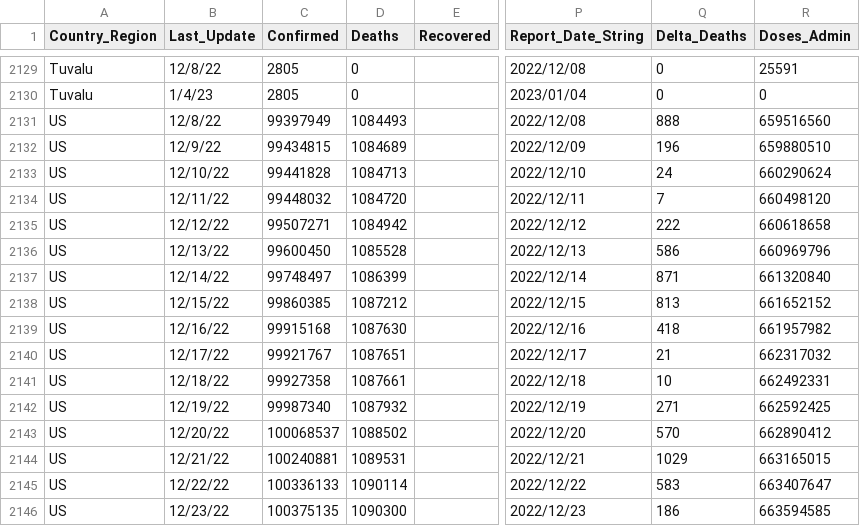
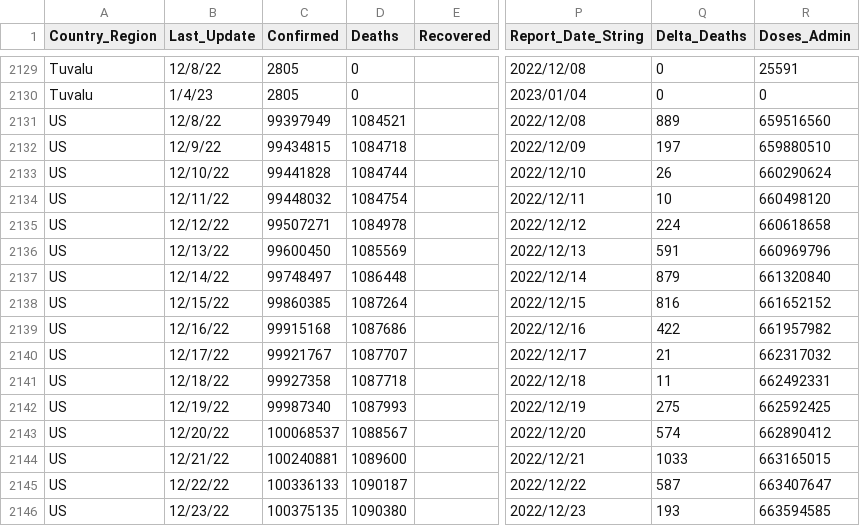
Before and after one commit to abbs24/COVID-19, a CSV file: data/cases_time_reduced.csv, drawn as a sheet; only a part is shown, gaps mark what is left out; the diff covers the shown part only; the diff names each change by its address in the sheet, - before the commit and + after, or states it on an @@ line.

```diff
--- a/data/cases_time_reduced.csv
+++ b/data/cases_time_reduced.csv
-D2131 (Deaths): 1084493
+D2131 (Deaths): 1084521
-Q2131 (Delta_Deaths): 888
+Q2131 (Delta_Deaths): 889
-D2132 (Deaths): 1084689
+D2132 (Deaths): 1084718
-Q2132 (Delta_Deaths): 196
+Q2132 (Delta_Deaths): 197
-D2133 (Deaths): 1084713
+D2133 (Deaths): 1084744
-Q2133 (Delta_Deaths): 24
+Q2133 (Delta_Deaths): 26
-D2134 (Deaths): 1084720
+D2134 (Deaths): 1084754
-Q2134 (Delta_Deaths): 7
+Q2134 (Delta_Deaths): 10
-D2135 (Deaths): 1084942
+D2135 (Deaths): 1084978
-Q2135 (Delta_Deaths): 222
+Q2135 (Delta_Deaths): 224
-D2136 (Deaths): 1085528
+D2136 (Deaths): 1085569
-Q2136 (Delta_Deaths): 586
+Q2136 (Delta_Deaths): 591
-D2137 (Deaths): 1086399
+D2137 (Deaths): 1086448
-Q2137 (Delta_Deaths): 871
+Q2137 (Delta_Deaths): 879
-D2138 (Deaths): 1087212
+D2138 (Deaths): 1087264
-Q2138 (Delta_Deaths): 813
+Q2138 (Delta_Deaths): 816
-D2139 (Deaths): 1087630
+D2139 (Deaths): 1087686
-Q2139 (Delta_Deaths): 418
+Q2139 (Delta_Deaths): 422
-D2140 (Deaths): 1087651
+D2140 (Deaths): 1087707
-D2141 (Deaths): 1087661
+D2141 (Deaths): 1087718
-Q2141 (Delta_Deaths): 10
+Q2141 (Delta_Deaths): 11
-D2142 (Deaths): 1087932
+D2142 (Deaths): 1087993
-Q2142 (Delta_Deaths): 271
+Q2142 (Delta_Deaths): 275
-D2143 (Deaths): 1088502
+D2143 (Deaths): 1088567
-Q2143 (Delta_Deaths): 570
+Q2143 (Delta_Deaths): 574
-D2144 (Deaths): 1089531
+D2144 (Deaths): 1089600
-Q2144 (Delta_Deaths): 1029
+Q2144 (Delta_Deaths): 1033
-D2145 (Deaths): 1090114
+D2145 (Deaths): 1090187
-Q2145 (Delta_Deaths): 583
+Q2145 (Delta_Deaths): 587
-D2146 (Deaths): 1090300
+D2146 (Deaths): 1090380
-Q2146 (Delta_Deaths): 186
+Q2146 (Delta_Deaths): 193
```
Also changed, not shown: 6 added rows and 50 edited cells elsewhere in this file, data/cases.csv, data/cases_country.csv, 2 other files.
